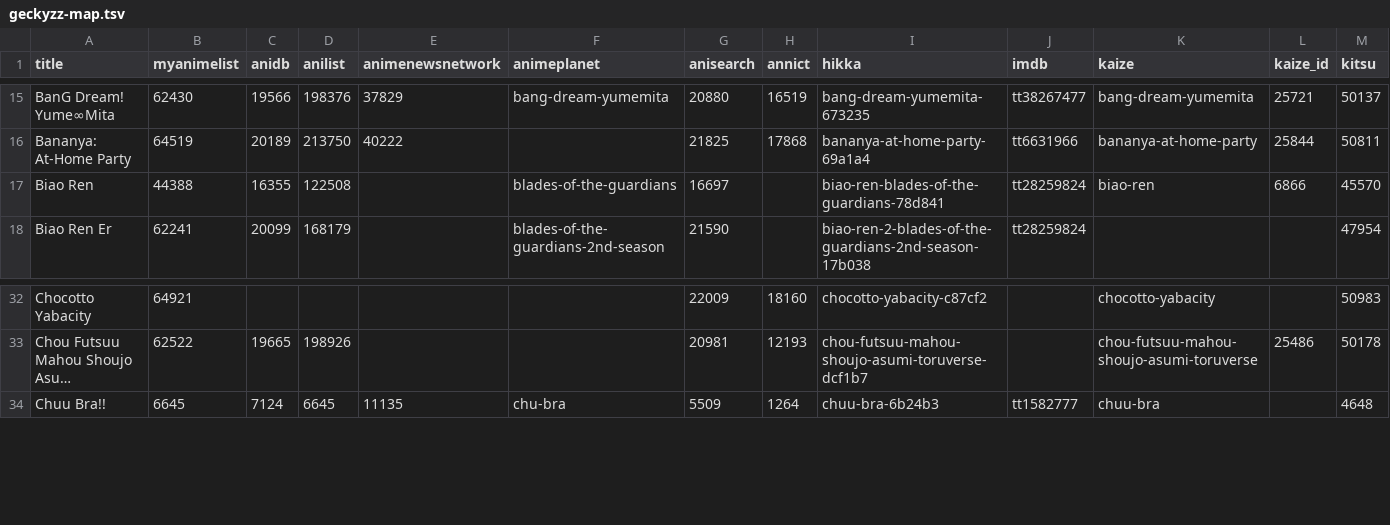
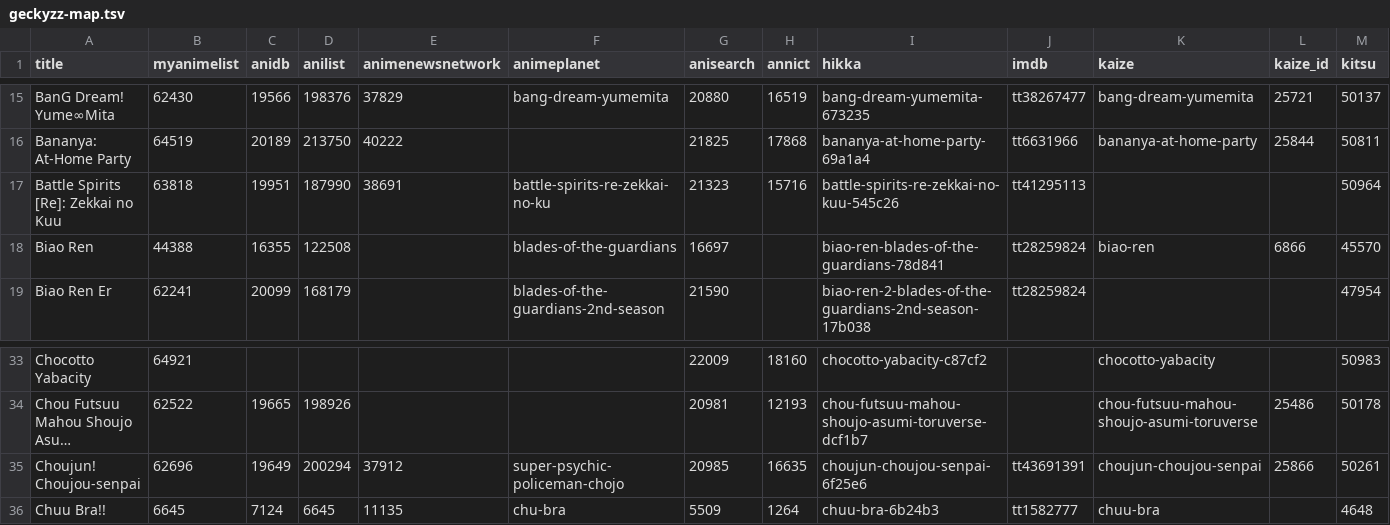
Before and after one commit to nattadasu/animeApi, a TSV file: database/raw/geckyzz-map.tsv, drawn as a sheet; only a part is shown, gaps mark what is left out; long unchanged cells end in …; rows hold the shown columns only; the diff names each change by its address in the sheet, - before the commit and + after, or states it on an @@ line.

```diff
--- a/database/raw/geckyzz-map.tsv
+++ b/database/raw/geckyzz-map.tsv
+row 17: Battle Spirits [Re]: Zekkai no Kuu | 63818 | 19951 | 187990 | 38691 | battle-spirits-re-zekkai-no-ku | 21323 | 15716 | battle-spirits-re-zekkai-no-kuu-545c26 | tt41295113 |  |  | 50964
+row 35: Choujun! Choujou-senpai | 62696 | 19649 | 200294 | 37912 | super-psychic-policeman-chojo | 20985 | 16635 | choujun-choujou-senpai-6f25e6 | tt43691391 | choujun-choujou-senpai | 25866 | 50261
```
Also changed, not shown: database/raw/.downloader.tsv, 13 other files.
